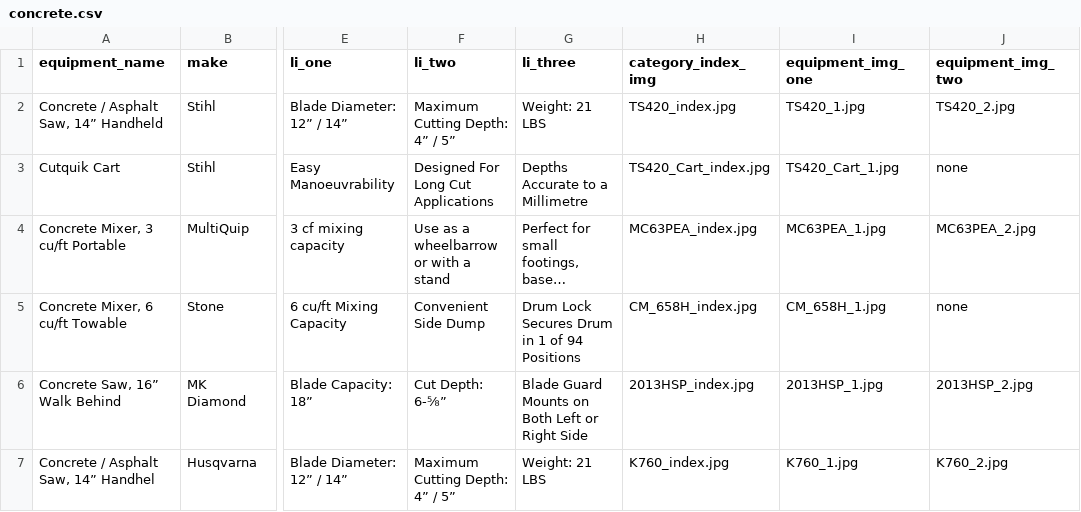
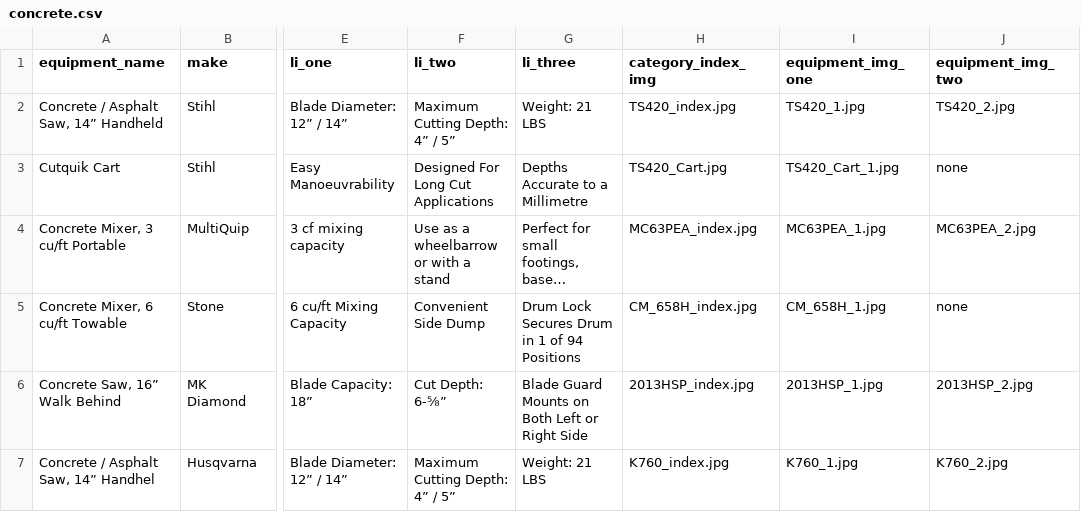
Before and after one commit to tobara/matthews_rentals, a CSV file: lib/seeds/concrete.csv, drawn as a sheet; only a part is shown, gaps mark what is left out; long unchanged cells end in …; the diff names each change by its address in the sheet, - before the commit and + after, or states it on an @@ line.

```diff
--- a/lib/seeds/concrete.csv
+++ b/lib/seeds/concrete.csv
-H3 (category_index_img): TS420_Cart_index.jpg
+H3 (category_index_img): TS420_Cart.jpg
```
Also changed, not shown: 2 other files.
